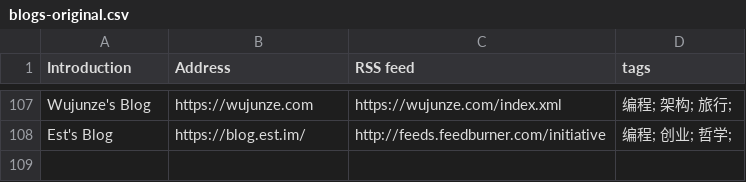
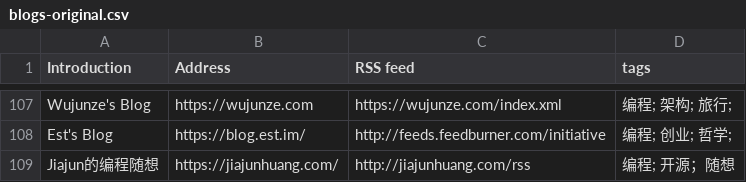
Before and after one commit to timqian/chinese-independent-blogs, a CSV file: blogs-original.csv, drawn as a sheet; only a part is shown, gaps mark what is left out.

Commit message:
Update blogs-original.csv

```diff
--- a/blogs-original.csv
+++ b/blogs-original.csv
@@ -108 +108,2 @@ Wujunze's Blog, https://wujunze.com, https://wujunze.com/index.xml, 编程; 架
 Est's Blog, https://blog.est.im/, http://feeds.feedburner.com/initiative, 编程; 创业; 哲学;
+Jiajun的编程随想, https://jiajunhuang.com/, http://jiajunhuang.com/rss, 编程; 开源；随想
```
